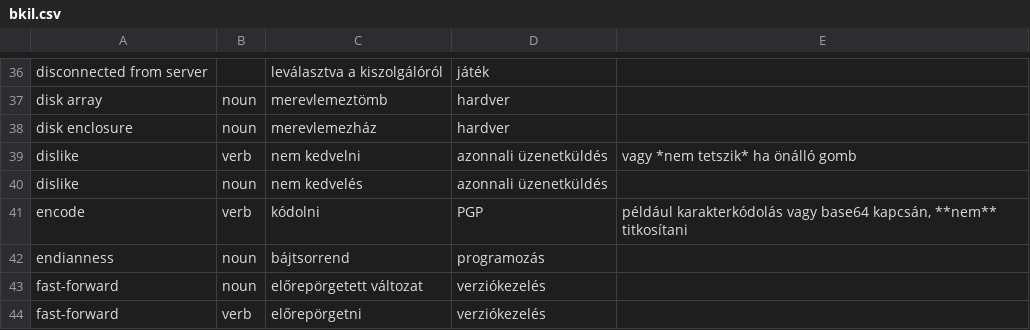
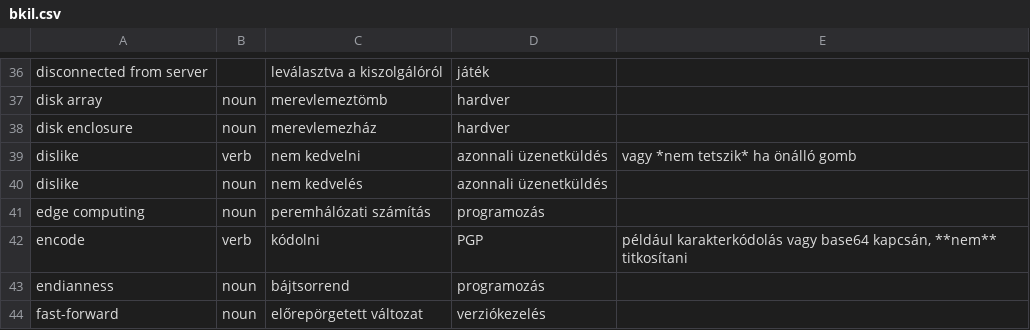
Before and after one commit to bkil/openscope-dict-eng-hun, a CSV file: szotar/bkil.csv, drawn as a sheet; only a part is shown, gaps mark what is left out; the shorter side is filled out with more unchanged rows.

Commit message:
szotar/bkil: edge computing

```diff
--- a/szotar/bkil.csv
+++ b/szotar/bkil.csv
@@ -40,2 +40,3 @@ dislike	verb	nem kedvelni	azonnali üzenetküldés	vagy *nem tetszik* ha önáll
 dislike	noun	nem kedvelés	azonnali üzenetküldés	
+edge computing	noun	peremhálózati számítás	programozás	
 encode	verb	kódolni	PGP	például karakterkódolás vagy base64 kapcsán, **nem** titkosítani
```
